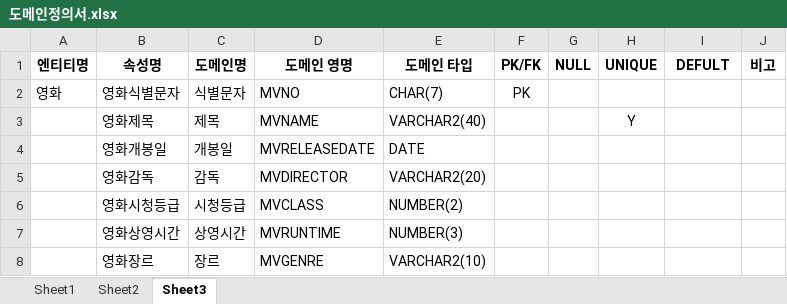
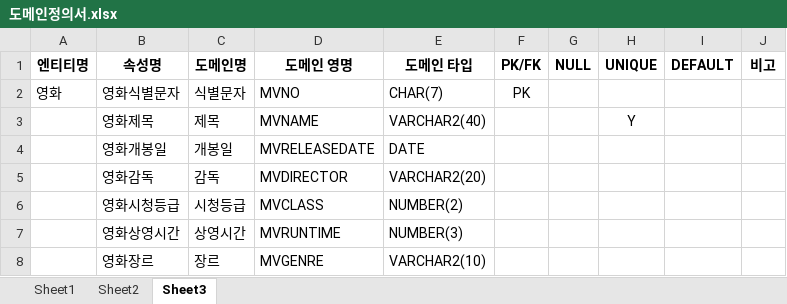
Before and after one commit to Cinema-System/My-Cinema, an Excel workbook: 중간발표/도메인정의서.xlsx, sheet Sheet3, drawn as a sheet; only a part is shown; values as stored, in another font and other column widths than the file's, no borders; the diff names each change by its address in the sheet, - before the commit and + after, or states it on an @@ line.

```diff
--- a/중간발표/도메인정의서.xlsx (sheet Sheet3)
+++ b/중간발표/도메인정의서.xlsx (sheet Sheet3)
-I1: DEFULT
+I1: DEFAULT
```
Also changed, not shown: 3 other files.
